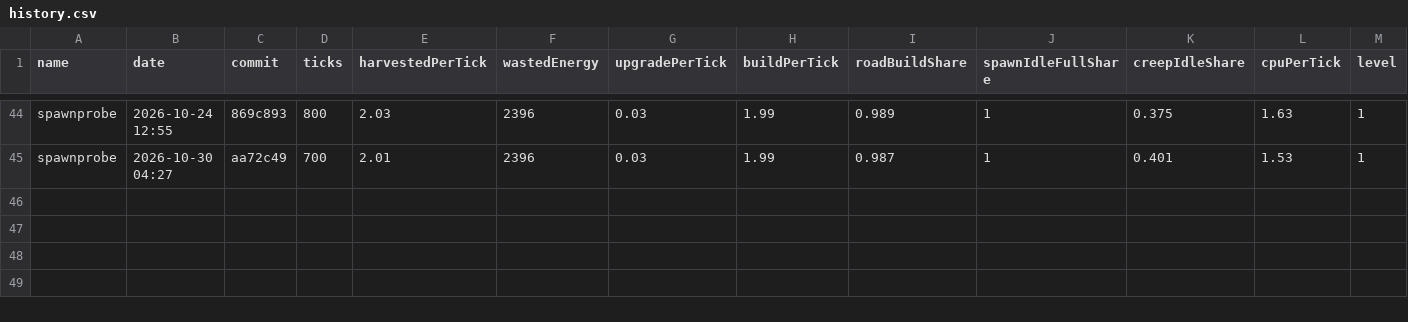
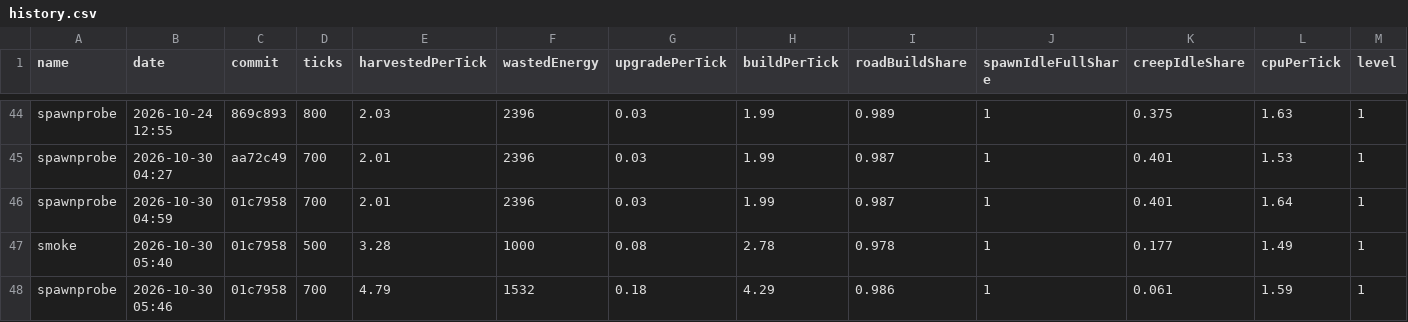
Before and after one commit to BurningBurrito/ScreepsAiSLP, a CSV file: reports/history.csv, drawn as a sheet; only a part is shown, gaps mark what is left out; rows hold the shown columns only; the diff names each change by its address in the sheet, - before the commit and + after, or states it on an @@ line.

Commit message:
chore: leftover changes from previous run (harvester/hauler fixes, probe diagnostics, reports)

```diff
--- a/reports/history.csv
+++ b/reports/history.csv
+row 46: spawnprobe | 2026-10-30 04:59 | 01c7958 | 700 | 2.01 | 2396 | 0.03 | 1.99 | 0.987 | 1 | 0.401 | 1.64 | 1
+row 47: smoke | 2026-10-30 05:40 | 01c7958 | 500 | 3.28 | 1000 | 0.08 | 2.78 | 0.978 | 1 | 0.177 | 1.49 | 1
+row 48: spawnprobe | 2026-10-30 05:46 | 01c7958 | 700 | 4.79 | 1532 | 0.18 | 4.29 | 0.986 | 1 | 0.061 | 1.59 | 1
```
Also changed, not shown: 9 other files.
